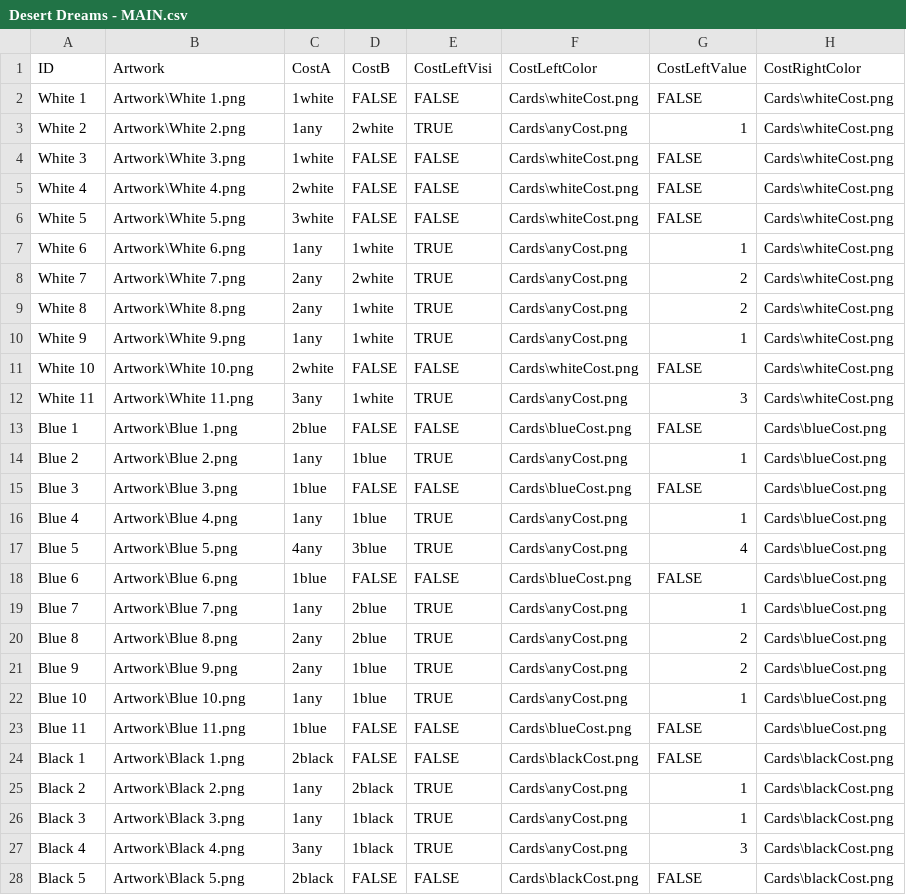
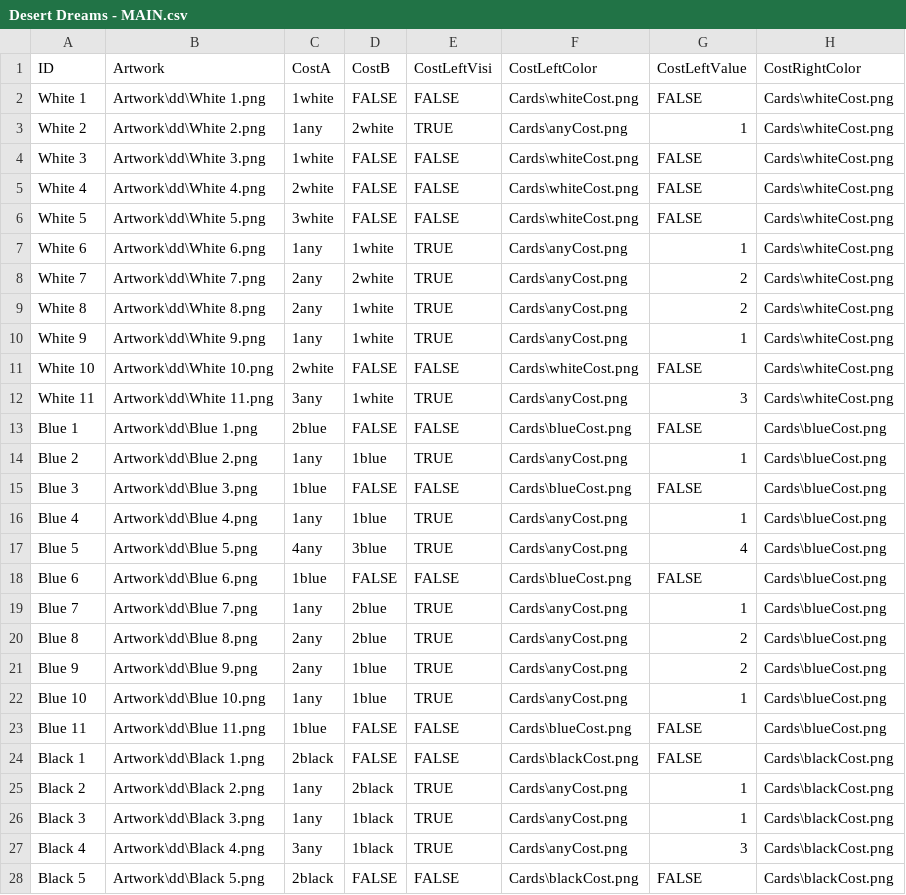
Before and after one commit to Zaqtaro/game-night-mosaic-of-magic-extended, a CSV file: images/Desert Dreams - MAIN.csv, drawn as a sheet; only a part is shown; the diff covers the shown part only; the diff names each change by its address in the sheet, - before the commit and + after, or states it on an @@ line.

```diff
--- a/images/Desert Dreams - MAIN.csv
+++ b/images/Desert Dreams - MAIN.csv
-B2 (Artwork): Artwork\White 1.png
+B2 (Artwork): Artwork\dd\White 1.png
-B3 (Artwork): Artwork\White 2.png
+B3 (Artwork): Artwork\dd\White 2.png
-B4 (Artwork): Artwork\White 3.png
+B4 (Artwork): Artwork\dd\White 3.png
-B5 (Artwork): Artwork\White 4.png
+B5 (Artwork): Artwork\dd\White 4.png
-B6 (Artwork): Artwork\White 5.png
+B6 (Artwork): Artwork\dd\White 5.png
-B7 (Artwork): Artwork\White 6.png
+B7 (Artwork): Artwork\dd\White 6.png
-B8 (Artwork): Artwork\White 7.png
+B8 (Artwork): Artwork\dd\White 7.png
-B9 (Artwork): Artwork\White 8.png
+B9 (Artwork): Artwork\dd\White 8.png
-B10 (Artwork): Artwork\White 9.png
+B10 (Artwork): Artwork\dd\White 9.png
-B11 (Artwork): Artwork\White 10.png
+B11 (Artwork): Artwork\dd\White 10.png
-B12 (Artwork): Artwork\White 11.png
+B12 (Artwork): Artwork\dd\White 11.png
-B13 (Artwork): Artwork\Blue 1.png
+B13 (Artwork): Artwork\dd\Blue 1.png
-B14 (Artwork): Artwork\Blue 2.png
+B14 (Artwork): Artwork\dd\Blue 2.png
-B15 (Artwork): Artwork\Blue 3.png
+B15 (Artwork): Artwork\dd\Blue 3.png
-B16 (Artwork): Artwork\Blue 4.png
+B16 (Artwork): Artwork\dd\Blue 4.png
-B17 (Artwork): Artwork\Blue 5.png
+B17 (Artwork): Artwork\dd\Blue 5.png
-B18 (Artwork): Artwork\Blue 6.png
+B18 (Artwork): Artwork\dd\Blue 6.png
-B19 (Artwork): Artwork\Blue 7.png
+B19 (Artwork): Artwork\dd\Blue 7.png
-B20 (Artwork): Artwork\Blue 8.png
+B20 (Artwork): Artwork\dd\Blue 8.png
-B21 (Artwork): Artwork\Blue 9.png
+B21 (Artwork): Artwork\dd\Blue 9.png
-B22 (Artwork): Artwork\Blue 10.png
+B22 (Artwork): Artwork\dd\Blue 10.png
-B23 (Artwork): Artwork\Blue 11.png
+B23 (Artwork): Artwork\dd\Blue 11.png
-B24 (Artwork): Artwork\Black 1.png
+B24 (Artwork): Artwork\dd\Black 1.png
-B25 (Artwork): Artwork\Black 2.png
+B25 (Artwork): Artwork\dd\Black 2.png
-B26 (Artwork): Artwork\Black 3.png
+B26 (Artwork): Artwork\dd\Black 3.png
-B27 (Artwork): Artwork\Black 4.png
+B27 (Artwork): Artwork\dd\Black 4.png
-B28 (Artwork): Artwork\Black 5.png
+B28 (Artwork): Artwork\dd\Black 5.png
```
Also changed, not shown: 5 added rows and 50 edited cells elsewhere in this file, 18 other files.
